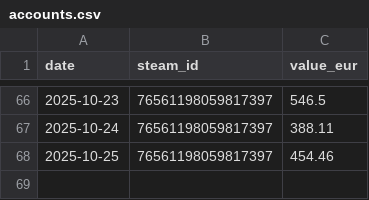
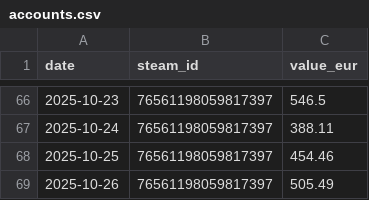
Before and after one commit to Nostr0/steam-inventory-tracker, a CSV file: accounts.csv, drawn as a sheet; only a part is shown, gaps mark what is left out; the diff names each change by its address in the sheet, - before the commit and + after, or states it on an @@ line.

```diff
--- a/accounts.csv
+++ b/accounts.csv
+row 69: 2025-10-26 | 76561198059817397 | 505.49
```
Also changed, not shown: values.csv.
